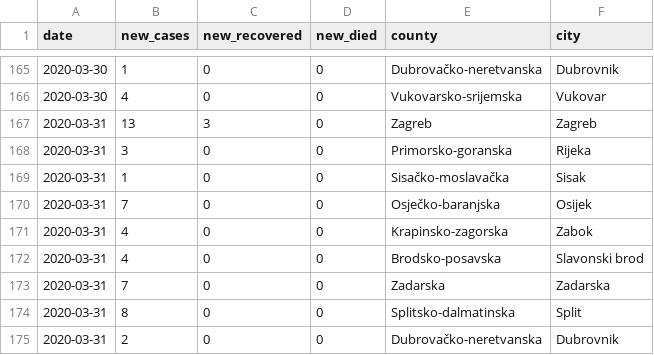
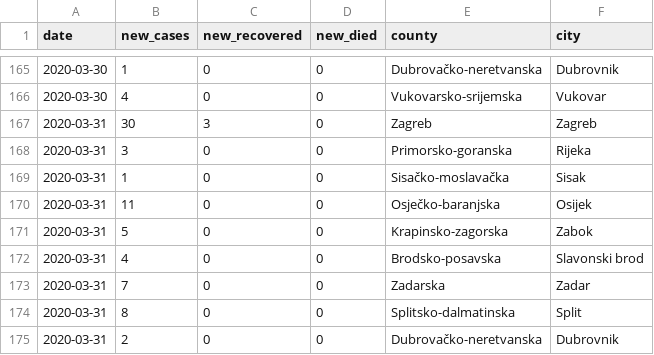
Before and after one commit to tonivrbic/covid-19-croatia, a CSV file: covid_hr.csv, drawn as a sheet; only a part is shown, gaps mark what is left out.

```diff
--- a/covid_hr.csv
+++ b/covid_hr.csv
@@ -166,9 +166,9 @@ date, new_cases, new_recovered, new_died, county, city
 2020-03-30, 4, 0, 0, Vukovarsko-srijemska, Vukovar
-2020-03-31, 13, 3, 0, Zagreb, Zagreb
+2020-03-31, 30, 3, 0, Zagreb, Zagreb
 2020-03-31, 3, 0, 0, Primorsko-goranska, Rijeka
 2020-03-31, 1, 0, 0, Sisačko-moslavačka, Sisak
-2020-03-31, 7, 0, 0, Osječko-baranjska, Osijek
-2020-03-31, 4, 0, 0, Krapinsko-zagorska, Zabok
+2020-03-31, 11, 0, 0, Osječko-baranjska, Osijek
+2020-03-31, 5, 0, 0, Krapinsko-zagorska, Zabok
 2020-03-31, 4, 0, 0, Brodsko-posavska, Slavonski brod
-2020-03-31, 7, 0, 0, Zadarska, Zadarska
+2020-03-31, 7, 0, 0, Zadarska, Zadar
 2020-03-31, 8, 0, 0, Splitsko-dalmatinska, Split
```
Also changed, not shown: generated/cases_cumulative.csv, generated/cases_per_city.csv, 6 other files.
